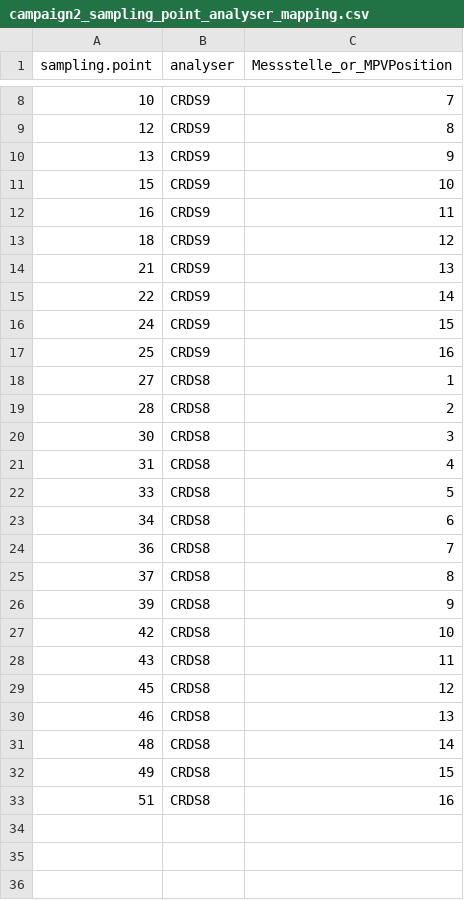
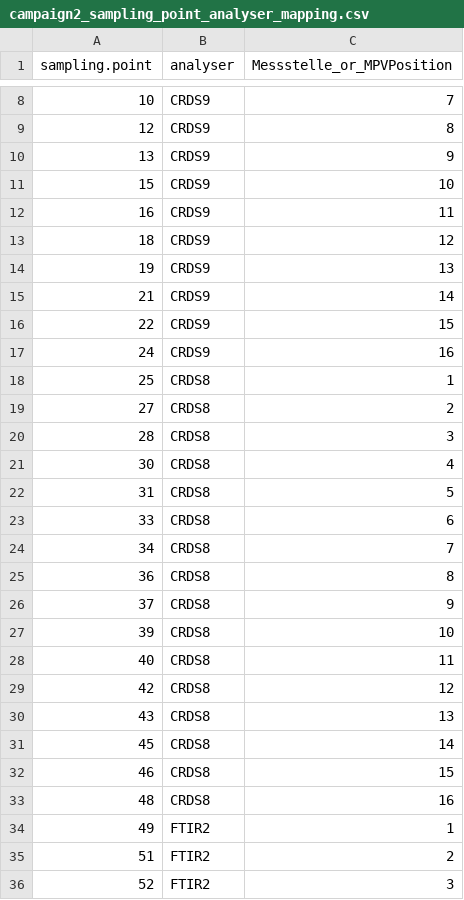
Before and after one commit to harshest-human/Gas_Concentration_Emission_R, a CSV file: workflows/mapping_high_resolution/meta_data/campaign2_sampling_point_analyser_mapping.csv, drawn as a sheet; only a part is shown, gaps mark what is left out.

Commit message:
refactor(mapping): unify campaign gas preparation

```diff
--- a/workflows/mapping_high_resolution/meta_data/campaign2_sampling_point_analyser_mapping.csv
+++ b/workflows/mapping_high_resolution/meta_data/campaign2_sampling_point_analyser_mapping.csv
@@ -13,21 +13,24 @@ sampling.point,analyser,Messstelle_or_MPVPosition
 18,CRDS9,12
-21,CRDS9,13
-22,CRDS9,14
-24,CRDS9,15
-25,CRDS9,16
-27,CRDS8,1
-28,CRDS8,2
-30,CRDS8,3
-31,CRDS8,4
-33,CRDS8,5
-34,CRDS8,6
-36,CRDS8,7
-37,CRDS8,8
-39,CRDS8,9
-42,CRDS8,10
-43,CRDS8,11
-45,CRDS8,12
-46,CRDS8,13
-48,CRDS8,14
-49,CRDS8,15
-51,CRDS8,16
+19,CRDS9,13
+21,CRDS9,14
+22,CRDS9,15
+24,CRDS9,16
+25,CRDS8,1
+27,CRDS8,2
+28,CRDS8,3
+30,CRDS8,4
+31,CRDS8,5
+33,CRDS8,6
+34,CRDS8,7
+36,CRDS8,8
+37,CRDS8,9
+39,CRDS8,10
+40,CRDS8,11
+42,CRDS8,12
+43,CRDS8,13
+45,CRDS8,14
+46,CRDS8,15
+48,CRDS8,16
+49,FTIR2,1
+51,FTIR2,2
+52,FTIR2,3
```
Also changed, not shown: 2 other files.
